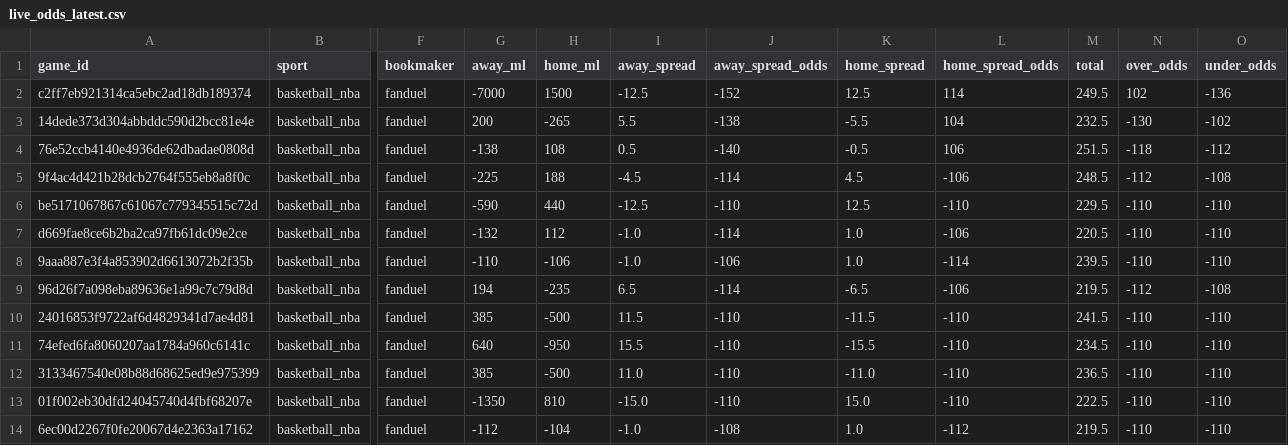
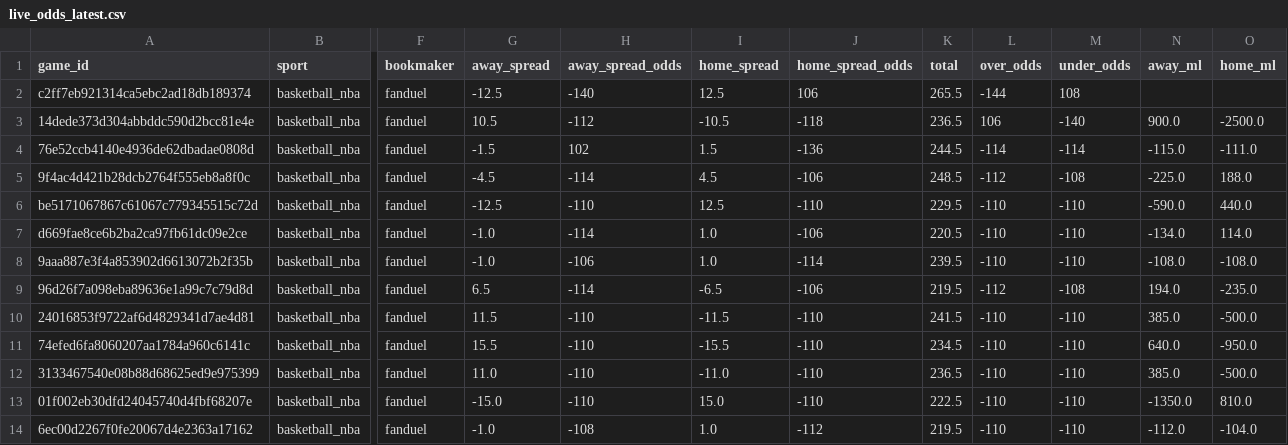
Before and after one commit to missionfromdog/bball-prediction, a CSV file: data/betting/live_odds_latest.csv, drawn as a sheet; only a part is shown, gaps mark what is left out; removed rows and columns are numbered as before the commit, all else as after; the diff names each change by its address in the sheet, - before the commit and + after, or states it on an @@ line.

```diff
--- a/data/betting/live_odds_latest.csv
+++ b/data/betting/live_odds_latest.csv
-column G (away_ml), rows 2-14: -7000 | 200 | -138 | -225 | -590 | -132 | -110 | 194 | 385 | 640 | 385 | -1350 | -112
-column H (home_ml), rows 2-14: 1500 | -265 | 108 | 188 | 440 | 112 | -106 | -235 | -500 | -950 | -500 | 810 | -104
+column N (away_ml), rows 3-14: 900.0 | -115.0 | -225.0 | -590.0 | -134.0 | -108.0 | 194.0 | 385.0 | 640.0 | 385.0 | -1350.0 | -112.0
+column O (home_ml), rows 3-14: -2500.0 | -111.0 | 188.0 | 440.0 | 114.0 | -108.0 | -235.0 | -500.0 | -950.0 | -500.0 | 810.0 | -104.0
-H2 (away_spread_odds): -152
+H2 (away_spread_odds): -140
-J2 (home_spread_odds): 114
+J2 (home_spread_odds): 106
-K2 (total): 249.5
+K2 (total): 265.5
-L2 (over_odds): 102
+L2 (over_odds): -144
-M2 (under_odds): -136
+M2 (under_odds): 108
-G3 (away_spread): 5.5
+G3 (away_spread): 10.5
-H3 (away_spread_odds): -138
+H3 (away_spread_odds): -112
-I3 (home_spread): -5.5
+I3 (home_spread): -10.5
-J3 (home_spread_odds): 104
+J3 (home_spread_odds): -118
-K3 (total): 232.5
+K3 (total): 236.5
-L3 (over_odds): -130
+L3 (over_odds): 106
-M3 (under_odds): -102
+M3 (under_odds): -140
-G4 (away_spread): 0.5
+G4 (away_spread): -1.5
-H4 (away_spread_odds): -140
+H4 (away_spread_odds): 102
-I4 (home_spread): -0.5
+I4 (home_spread): 1.5
-J4 (home_spread_odds): 106
+J4 (home_spread_odds): -136
-K4 (total): 251.5
+K4 (total): 244.5
-L4 (over_odds): -118
+L4 (over_odds): -114
-M4 (under_odds): -112
+M4 (under_odds): -114
```
Also changed, not shown: data/betting/live_odds_bookmakers_comparison.csv, data/betting/live_odds_vegas_format.csv.
